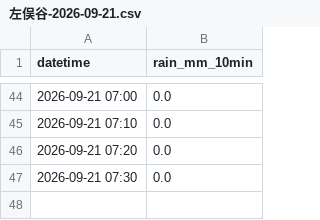
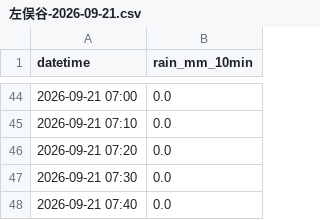
Before and after one commit to surveyhisyu/river-realtime-scraper, a CSV file: data/左俣谷/左俣谷-2026-09-21.csv, drawn as a sheet; only a part is shown, gaps mark what is left out.

```diff
--- a/data/左俣谷/左俣谷-2026-09-21.csv
+++ b/data/左俣谷/左俣谷-2026-09-21.csv
@@ -47 +47,2 @@
 2026-09-21 07:30,0.0
+2026-09-21 07:40,0.0
```
Also changed, not shown: data/双六岳/双六岳-2026-09-21.csv, data/平湯/平湯-2026-09-21.csv, 1 other file.
